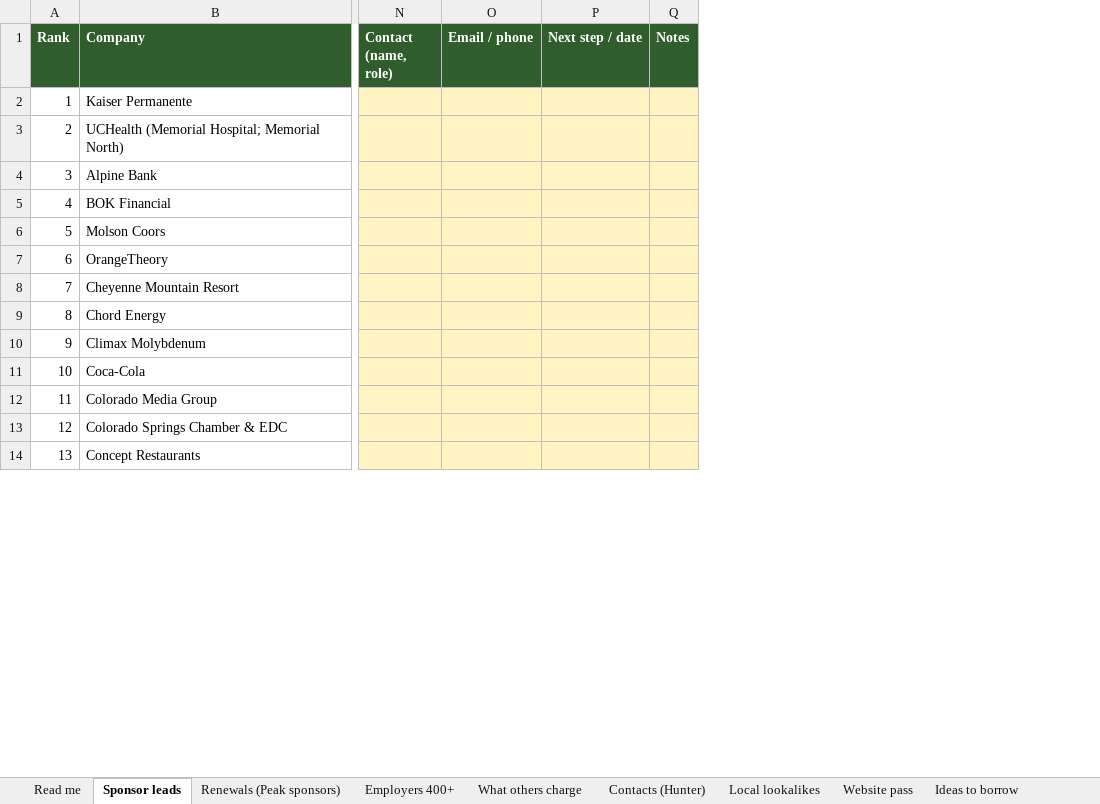
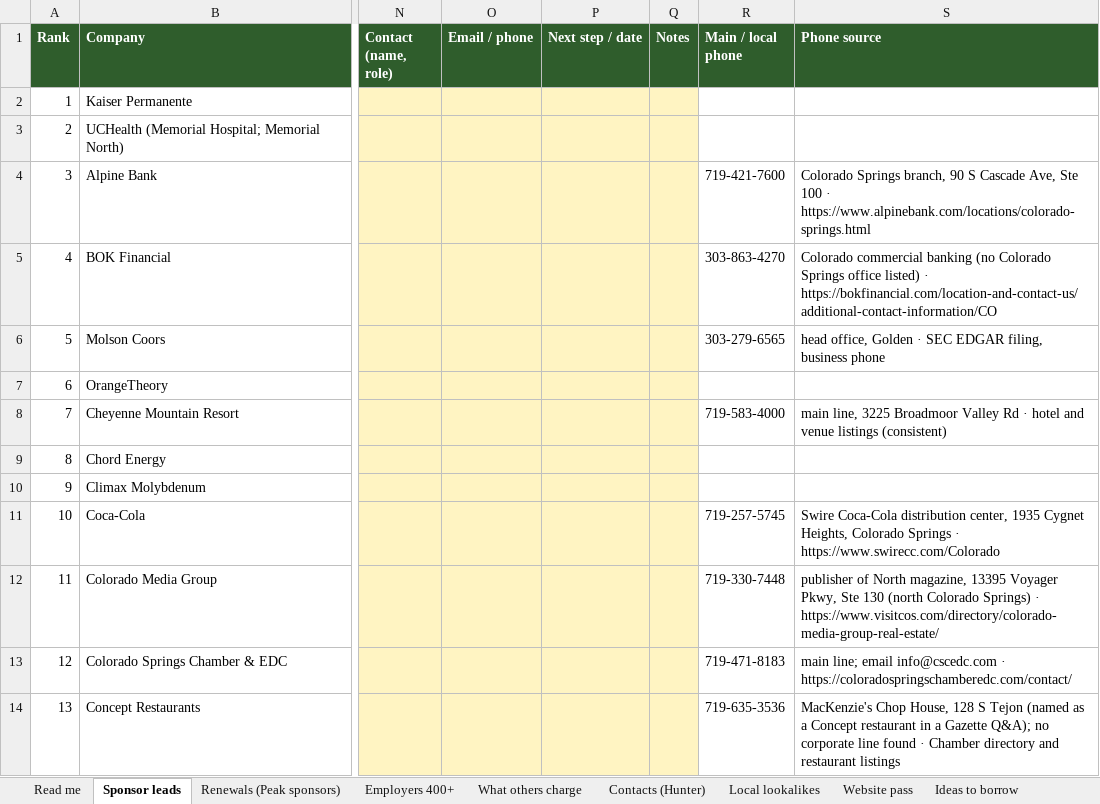
Before and after one commit to traversePlatforms/workspace, an Excel workbook: matthew/peak-pickleball-sponsorship/Peak-Sponsor-Leads-2026-10.xlsx, sheet Sponsor leads, drawn as a sheet; only a part is shown, gaps mark what is left out; values as stored, in another font and other column widths than the file's, no borders; the diff names each change by its address in the sheet, - before the commit and + after, or states it on an @@ line.

```diff
--- a/matthew/peak-pickleball-sponsorship/Peak-Sponsor-Leads-2026-10.xlsx (sheet Sponsor leads)
+++ b/matthew/peak-pickleball-sponsorship/Peak-Sponsor-Leads-2026-10.xlsx (sheet Sponsor leads)
+column R (Main / local phone), rows 4-14: 719-421-7600 | 303-863-4270 | 303-279-6565 |  | 719-583-4000 |  |  | 719-257-5745 | 719-330-7448 | 719-471-8183 | 719-635-3536
+column S (Phone source), rows 4-14: Colorado Springs branch, 90 S Cascade Ave, Ste 100 · https://www.alpinebank.com/locations/colorado-springs.html | Colorado commercial banking (no Colorado Springs office listed) · https://bokfinancial.com/location-and-contact-us/additional-contact-information/CO | head office, Golden · SEC EDGAR filing, business phone |  | main line, 3225 Broadmoor Valley Rd · hotel and venue listings (consistent) |  |  | Swire Coca-Cola distribution center, 1935 Cygnet Heights, Colorado Springs · https://www.swirecc.com/Colorado | publisher of North magazine, 13395 Voyager Pkwy, Ste 130 (north Colorado Springs) · https://www.visitcos.com/directory/colorado-media-group-real-estate/ | main line; email info@cscedc.com · https://coloradospringschamberedc.com/contact/ | MacKenzie's Chop House, 128 S Tejon (named as a Concept restaurant in a Gazette Q&A); no corporate line found · Chamber directory and restaurant listings
```
Also changed, not shown: 5 other files.
